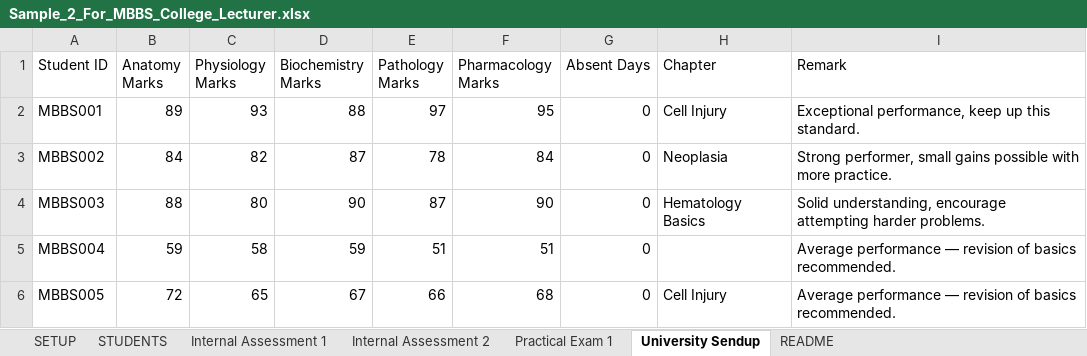
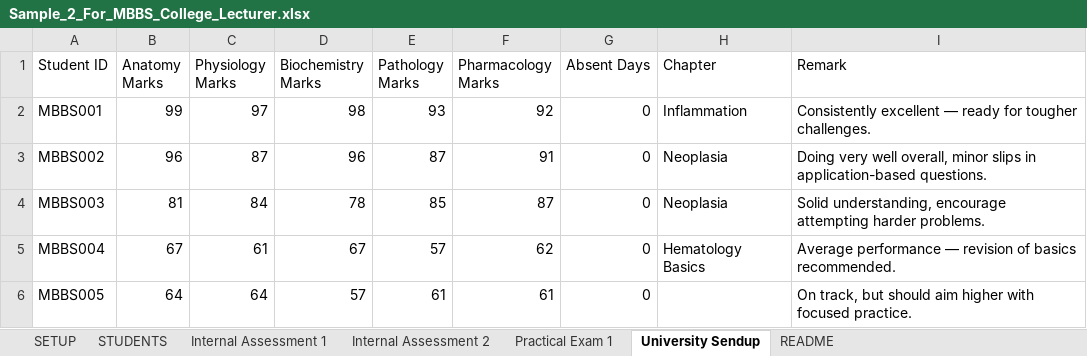
Before and after one commit to sandeephakki-qa/student-insight, an Excel workbook: samples/Sample_2_For_MBBS_College_Lecturer.xlsx, sheet University Sendup, drawn as a sheet; only a part is shown; values as stored, in another font and other column widths than the file's, no borders; the diff covers the shown part only; the diff names each change by its address in the sheet, - before the commit and + after, or states it on an @@ line.

```diff
--- a/samples/Sample_2_For_MBBS_College_Lecturer.xlsx (sheet University Sendup)
+++ b/samples/Sample_2_For_MBBS_College_Lecturer.xlsx (sheet University Sendup)
-B2 (Anatomy Marks): 89
+B2 (Anatomy Marks): 99
-C2 (Physiology Marks): 93
+C2 (Physiology Marks): 97
-D2 (Biochemistry Marks): 88
+D2 (Biochemistry Marks): 98
-E2 (Pathology Marks): 97
+E2 (Pathology Marks): 93
-F2 (Pharmacology Marks): 95
+F2 (Pharmacology Marks): 92
-H2 (Chapter): Cell Injury
+H2 (Chapter): Inflammation
-I2 (Remark): Exceptional performance, keep up this standard.
+I2 (Remark): Consistently excellent — ready for tougher challenges.
-B3 (Anatomy Marks): 84
+B3 (Anatomy Marks): 96
-C3 (Physiology Marks): 82
+C3 (Physiology Marks): 87
-D3 (Biochemistry Marks): 87
+D3 (Biochemistry Marks): 96
-E3 (Pathology Marks): 78
+E3 (Pathology Marks): 87
-F3 (Pharmacology Marks): 84
+F3 (Pharmacology Marks): 91
-I3 (Remark): Strong performer, small gains possible with more practice.
+I3 (Remark): Doing very well overall, minor slips in application-based questions.
-B4 (Anatomy Marks): 88
+B4 (Anatomy Marks): 81
-C4 (Physiology Marks): 80
+C4 (Physiology Marks): 84
-D4 (Biochemistry Marks): 90
+D4 (Biochemistry Marks): 78
-E4 (Pathology Marks): 87
+E4 (Pathology Marks): 85
-F4 (Pharmacology Marks): 90
+F4 (Pharmacology Marks): 87
-H4 (Chapter): Hematology Basics
+H4 (Chapter): Neoplasia
-B5 (Anatomy Marks): 59
+B5 (Anatomy Marks): 67
-C5 (Physiology Marks): 58
+C5 (Physiology Marks): 61
-D5 (Biochemistry Marks): 59
+D5 (Biochemistry Marks): 67
-E5 (Pathology Marks): 51
+E5 (Pathology Marks): 57
-F5 (Pharmacology Marks): 51
+F5 (Pharmacology Marks): 62
-H5 (Chapter): (empty)
+H5 (Chapter): Hematology Basics
-B6 (Anatomy Marks): 72
+B6 (Anatomy Marks): 64
-C6 (Physiology Marks): 65
+C6 (Physiology Marks): 64
-D6 (Biochemistry Marks): 67
+D6 (Biochemistry Marks): 57
-E6 (Pathology Marks): 66
+E6 (Pathology Marks): 61
-F6 (Pharmacology Marks): 68
+F6 (Pharmacology Marks): 61
-H6 (Chapter): Cell Injury
+H6 (Chapter): (empty)
-I6 (Remark): Average performance — revision of basics recommended.
+I6 (Remark): On track, but should aim higher with focused practice.
```
Also changed, not shown: 161 edited cells elsewhere in this sheet, sheet Internal Assessment 2, sheet Internal Assessment 1, sheet Practical Exam 1, sheet STUDENTS, samples/Sample_3_For_International_Masters_College.xlsx, samples/Sample_4_For_School_Class_Teacher.xlsx, 16 other files.
